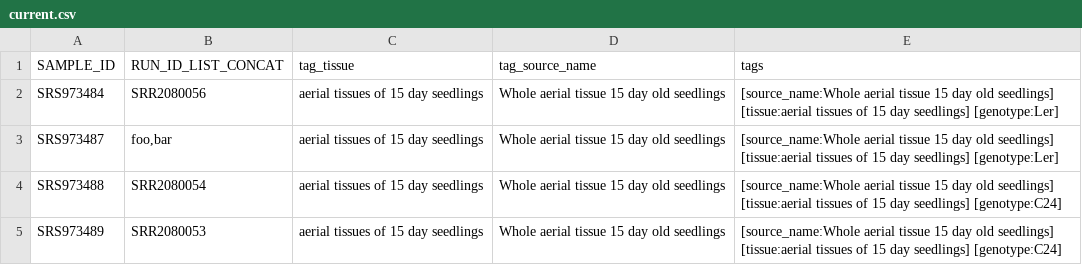
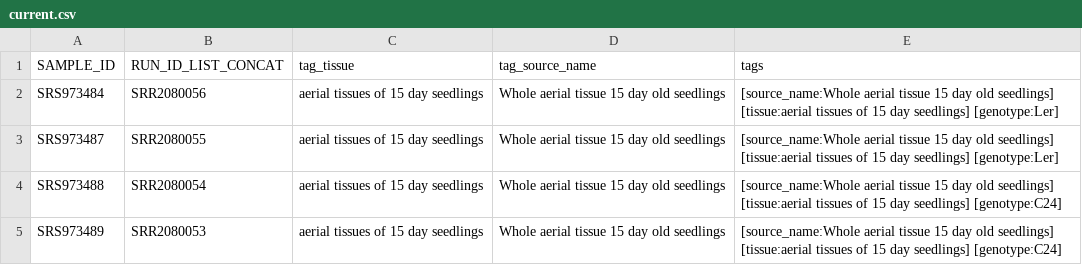
Before and after one commit to shouldsee/metacsv-ath-rnaseq, a CSV file: current.csv, drawn as a sheet; only a part is shown.

```diff
--- a/current.csv
+++ b/current.csv
@@ -2,3 +2,3 @@ SAMPLE_ID,RUN_ID_LIST_CONCAT,tag_tissue,tag_source_name,tags
 SRS973484,SRR2080056,aerial tissues of 15 day seedlings,Whole aerial tissue 15 day old seedlings,[source_name:Whole aerial tissue 15 day old seedlings] [tissue:aerial tissues of 15 day seedlings] [genotype:Ler]
-SRS973487,"foo,bar",aerial tissues of 15 day seedlings,Whole aerial tissue 15 day old seedlings,[source_name:Whole aerial tissue 15 day old seedlings] [tissue:aerial tissues of 15 day seedlings] [genotype:Ler]
+SRS973487,SRR2080055,aerial tissues of 15 day seedlings,Whole aerial tissue 15 day old seedlings,[source_name:Whole aerial tissue 15 day old seedlings] [tissue:aerial tissues of 15 day seedlings] [genotype:Ler]
 SRS973488,SRR2080054,aerial tissues of 15 day seedlings,Whole aerial tissue 15 day old seedlings,[source_name:Whole aerial tissue 15 day old seedlings] [tissue:aerial tissues of 15 day seedlings] [genotype:C24]
```
Also changed, not shown: root.hand_patch.csv.
